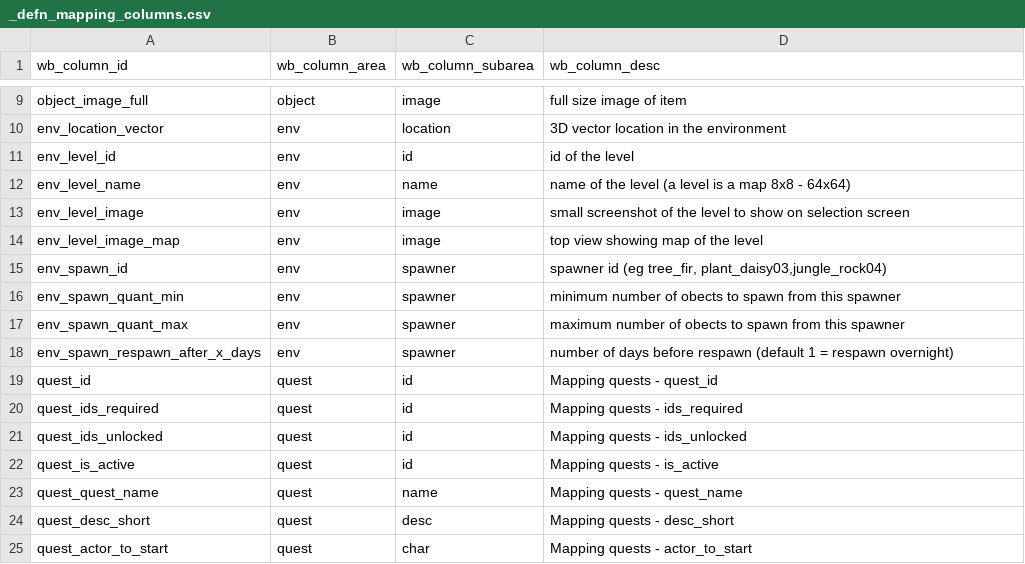
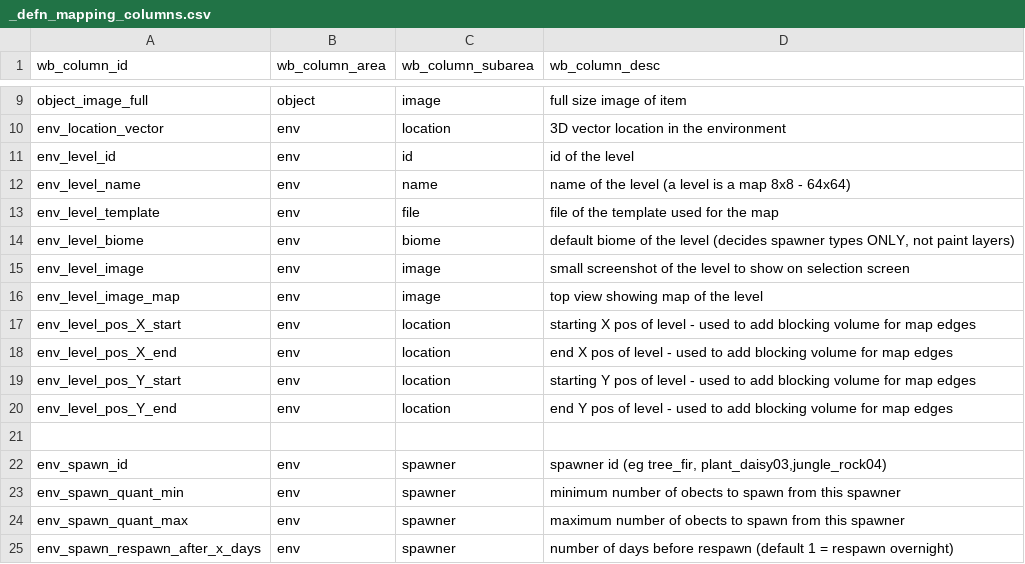
Before and after one commit to acutesoftware/worldbuild, a CSV file: worldbuild/data/_defn_mapping_columns.csv, drawn as a sheet; only a part is shown, gaps mark what is left out; the shorter side is filled out with more unchanged rows.

Commit message:
generate level file for mod

```diff
--- a/worldbuild/data/_defn_mapping_columns.csv
+++ b/worldbuild/data/_defn_mapping_columns.csv
@@ -12,4 +12,11 @@ env_level_id,env,id,id of the level
 env_level_name,env,name,name of the level (a level is a map 8x8 - 64x64)
+env_level_template,env,file,file of the template used for the map
+env_level_biome,env,biome,"default biome of the level (decides spawner types ONLY, not paint layers)"
 env_level_image,env,image,small screenshot of the level to show on selection screen
 env_level_image_map,env,image,top view showing map of the level
+env_level_pos_X_start,env,location,starting X pos of level - used to add blocking volume for map edges
+env_level_pos_X_end,env,location,end X pos of level - used to add blocking volume for map edges
+env_level_pos_Y_start,env,location,starting Y pos of level - used to add blocking volume for map edges
+env_level_pos_Y_end,env,location,end Y pos of level - used to add blocking volume for map edges
+
 env_spawn_id,env,spawner,"spawner id (eg tree_fir, plant_daisy03,jungle_rock04)"
```
Also changed, not shown: worldbuild/data/_defn_mapping_tables.csv, 2 other files.
